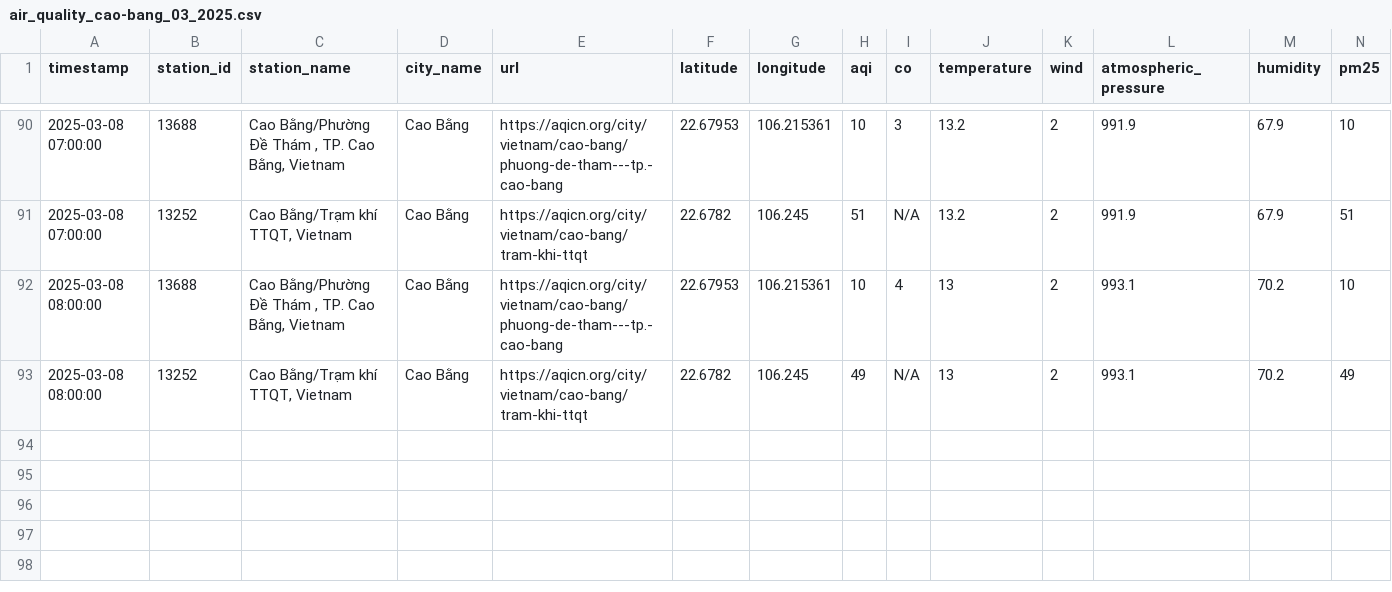
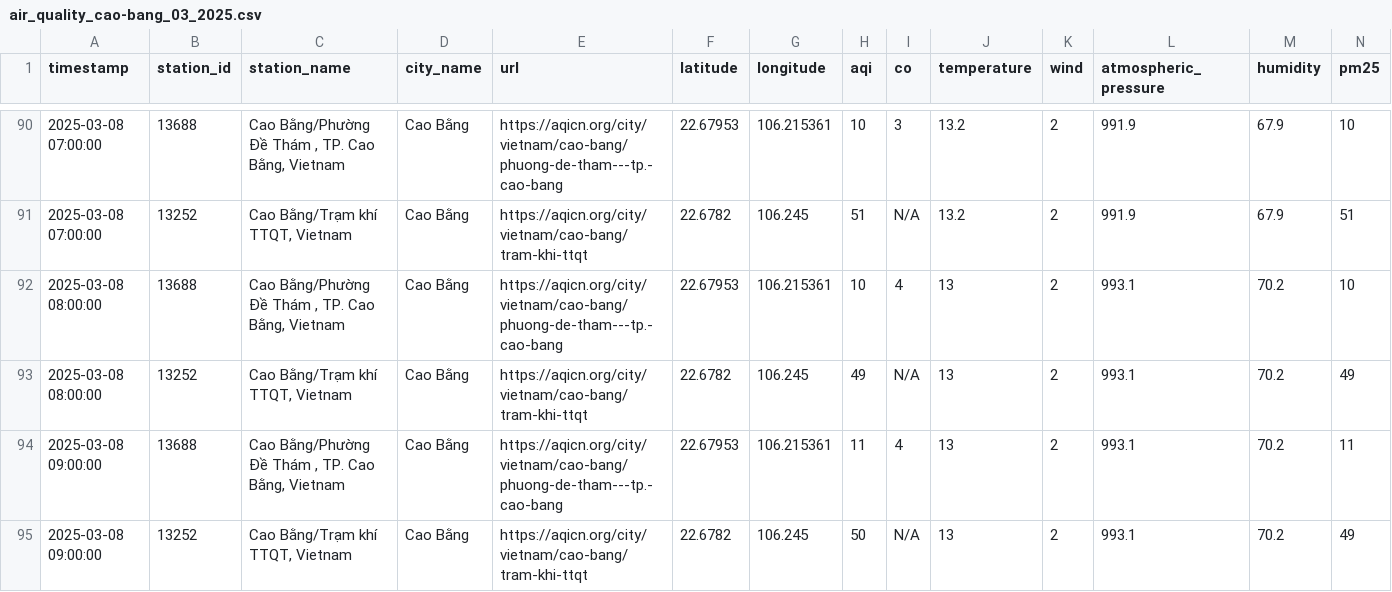
Before and after one commit to QuanIsMe7303/vietnam-air-quality-crawler, a CSV file: result/cao-bang/air_quality_cao-bang_03_2025.csv, drawn as a sheet; only a part is shown, gaps mark what is left out; rows hold the shown columns only; the diff names each change by its address in the sheet, - before the commit and + after, or states it on an @@ line.

```diff
--- a/result/cao-bang/air_quality_cao-bang_03_2025.csv
+++ b/result/cao-bang/air_quality_cao-bang_03_2025.csv
+row 94: 2025-03-08 09:00:00 | 13688 | Cao Bằng/Phường Đề Thám , TP. Cao Bằng, Vietnam | Cao Bằng | https://aqicn.org/city/vietnam/cao-bang/phuong-de-tham---tp.-cao-bang | 22.67953 | 106.215361 | 11 | 4 | 13 | 2 | 993.1 | 70.2 | 11
+row 95: 2025-03-08 09:00:00 | 13252 | Cao Bằng/Trạm khí TTQT, Vietnam | Cao Bằng | https://aqicn.org/city/vietnam/cao-bang/tram-khi-ttqt | 22.6782 | 106.245 | 50 | N/A | 13 | 2 | 993.1 | 70.2 | 49
```
Also changed, not shown: result/can-tho/air_quality_can-tho_03_2025.csv, result/da-nang/air_quality_da-nang_03_2025.csv, 5 other files.
